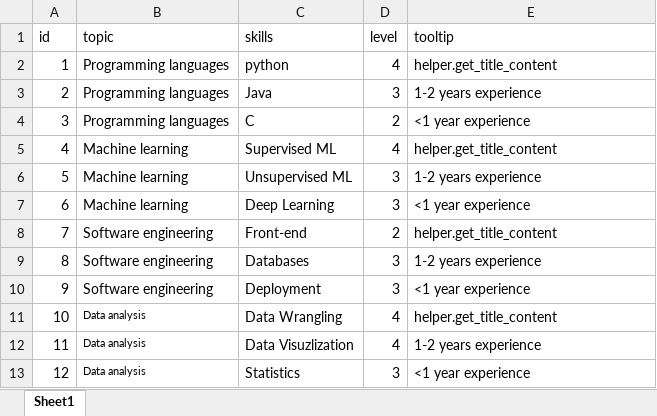
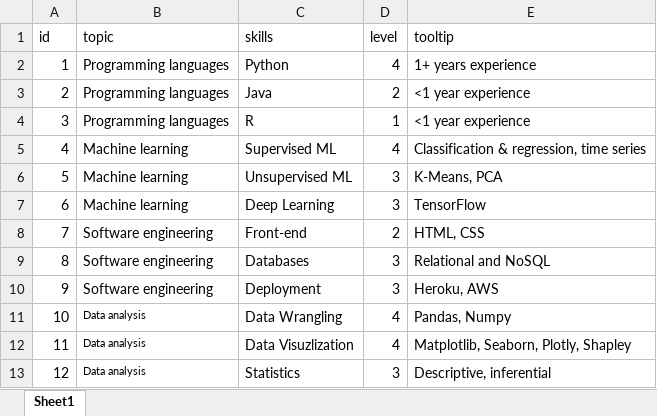
Before and after one commit to navroz-lamba/Portfolio-Website, an Excel workbook: database/skills_db_en.xlsx, sheet Sheet1, drawn as a sheet; values as stored, in another font and other column widths than the file's, no borders; the diff names each change by its address in the sheet, - before the commit and + after, or states it on an @@ line.

```diff
--- a/database/skills_db_en.xlsx (sheet Sheet1)
+++ b/database/skills_db_en.xlsx (sheet Sheet1)
-C2 (skills): python
+C2 (skills): Python
-E2 (tooltip): helper.get_title_content
+E2 (tooltip): 1+ years experience
-D3 (level): 3
+D3 (level): 2
-E3 (tooltip): 1-2 years experience
+E3 (tooltip): <1 year experience
-C4 (skills): C
+C4 (skills): R
-D4 (level): 2
+D4 (level): 1
-E5 (tooltip): helper.get_title_content
+E5 (tooltip): Classification & regression, time series
-E6 (tooltip): 1-2 years experience
+E6 (tooltip): K-Means, PCA
-E7 (tooltip): <1 year experience
+E7 (tooltip): TensorFlow
-E8 (tooltip): helper.get_title_content
+E8 (tooltip): HTML, CSS
-E9 (tooltip): 1-2 years experience
+E9 (tooltip): Relational and NoSQL
-E10 (tooltip): <1 year experience
+E10 (tooltip): Heroku, AWS
-E11 (tooltip): helper.get_title_content
+E11 (tooltip): Pandas, Numpy
-E12 (tooltip): 1-2 years experience
+E12 (tooltip): Matplotlib, Seaborn, Plotly, Shapley
-E13 (tooltip): <1 year experience
+E13 (tooltip): Descriptive, inferential
```
Also changed, not shown: database/titles_db_en.xlsx, 4 other files.
